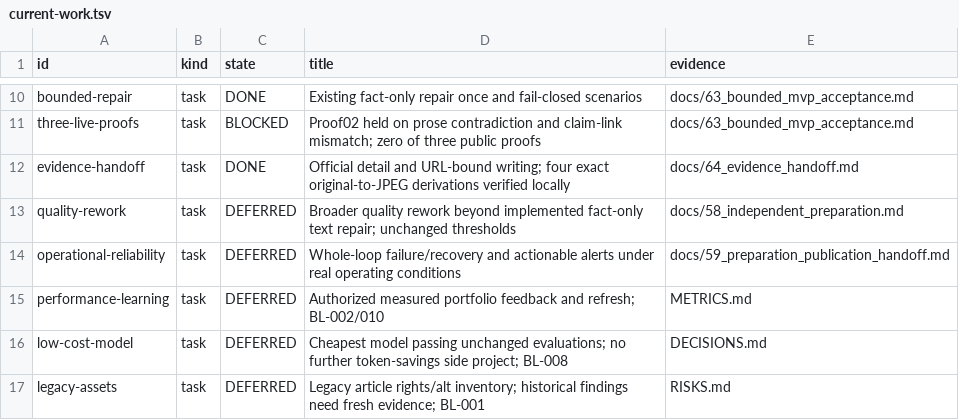
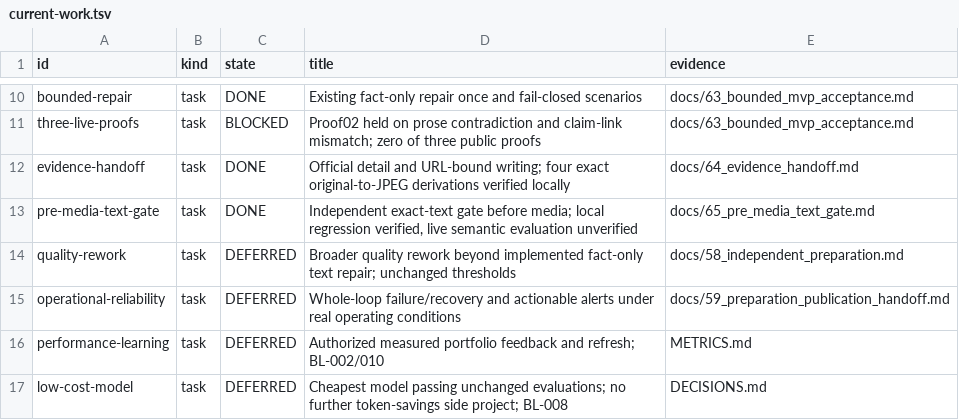
Before and after one commit to dokwanoh/TStory_Agent, a TSV file: contracts/current-work.tsv, drawn as a sheet; only a part is shown, gaps mark what is left out; the shorter side is filled out with more unchanged rows; the diff names each change by its address in the sheet, - before the commit and + after, or states it on an @@ line.

Commit message:
fix: gate article text evidence before media production

```diff
--- a/contracts/current-work.tsv
+++ b/contracts/current-work.tsv
+row 13: pre-media-text-gate | task | DONE | Independent exact-text gate before media; local regression verified, live semantic evaluation unverified | docs/65_pre_media_text_gate.md
```
Also changed, not shown: 18 other files.
